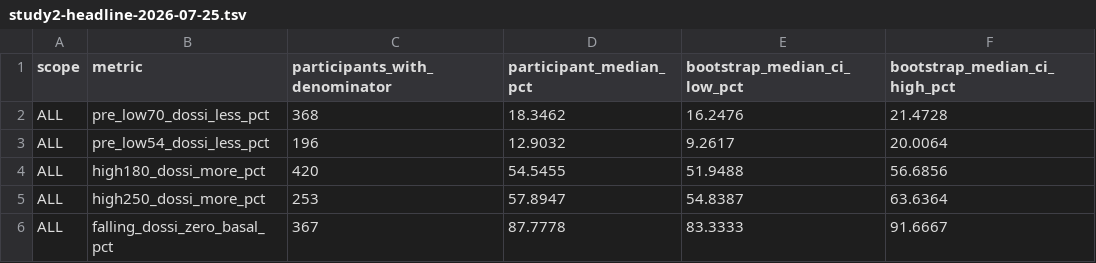
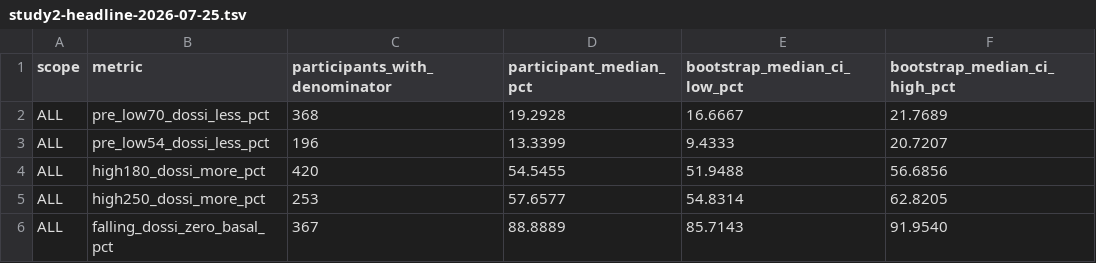
Before and after one commit to casey-dunham/dossi-research, a TSV file: reports/study2-headline-2026-07-25.tsv, drawn as a sheet.

```diff
--- a/reports/study2-headline-2026-07-25.tsv
+++ b/reports/study2-headline-2026-07-25.tsv
@@ -1,6 +1,6 @@
 scope	metric	participants_with_denominator	participant_median_pct	bootstrap_median_ci_low_pct	bootstrap_median_ci_high_pct
-ALL	pre_low70_dossi_less_pct	368	18.3462	16.2476	21.4728
-ALL	pre_low54_dossi_less_pct	196	12.9032	9.2617	20.0064
+ALL	pre_low70_dossi_less_pct	368	19.2928	16.6667	21.7689
+ALL	pre_low54_dossi_less_pct	196	13.3399	9.4333	20.7207
 ALL	high180_dossi_more_pct	420	54.5455	51.9488	56.6856
-ALL	high250_dossi_more_pct	253	57.8947	54.8387	63.6364
-ALL	falling_dossi_zero_basal_pct	367	87.7778	83.3333	91.6667
+ALL	high250_dossi_more_pct	253	57.6577	54.8314	62.8205
+ALL	falling_dossi_zero_basal_pct	367	88.8889	85.7143	91.9540
```
Also changed, not shown: reports/study2-suspend-tail-2026-07-25.tsv, 3 other files.
